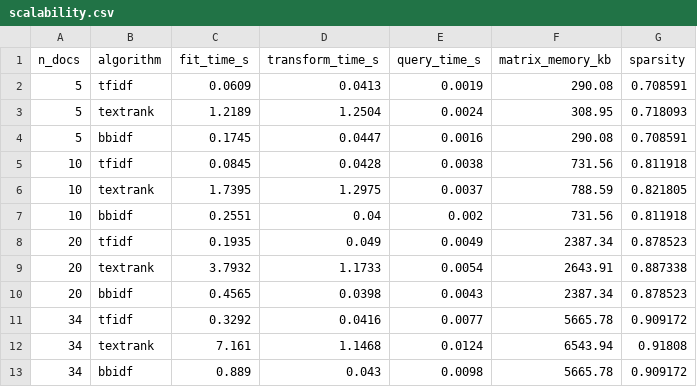
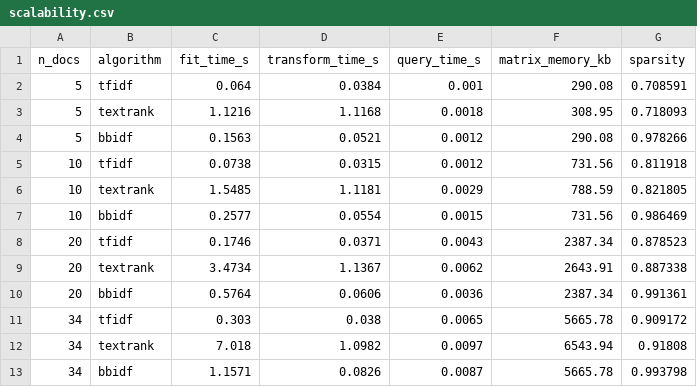
Before and after one commit to ablx-ric/bb-idf, a CSV file: output/metrics/scalability.csv, drawn as a sheet.

```diff
--- a/output/metrics/scalability.csv
+++ b/output/metrics/scalability.csv
@@ -1,13 +1,13 @@
 n_docs,algorithm,fit_time_s,transform_time_s,query_time_s,matrix_memory_kb,sparsity
-5,tfidf,0.0609,0.0413,0.0019,290.08,0.708591
-5,textrank,1.2189,1.2504,0.0024,308.95,0.718093
-5,bbidf,0.1745,0.0447,0.0016,290.08,0.708591
-10,tfidf,0.0845,0.0428,0.0038,731.56,0.811918
-10,textrank,1.7395,1.2975,0.0037,788.59,0.821805
-10,bbidf,0.2551,0.04,0.002,731.56,0.811918
-20,tfidf,0.1935,0.049,0.0049,2387.34,0.878523
-20,textrank,3.7932,1.1733,0.0054,2643.91,0.887338
-20,bbidf,0.4565,0.0398,0.0043,2387.34,0.878523
-34,tfidf,0.3292,0.0416,0.0077,5665.78,0.909172
-34,textrank,7.161,1.1468,0.0124,6543.94,0.91808
-34,bbidf,0.889,0.043,0.0098,5665.78,0.909172
+5,tfidf,0.064,0.0384,0.001,290.08,0.708591
+5,textrank,1.1216,1.1168,0.0018,308.95,0.718093
+5,bbidf,0.1563,0.0521,0.0012,290.08,0.978266
+10,tfidf,0.0738,0.0315,0.0012,731.56,0.811918
+10,textrank,1.5485,1.1181,0.0029,788.59,0.821805
+10,bbidf,0.2577,0.0554,0.0015,731.56,0.986469
+20,tfidf,0.1746,0.0371,0.0043,2387.34,0.878523
+20,textrank,3.4734,1.1367,0.0062,2643.91,0.887338
+20,bbidf,0.5764,0.0606,0.0036,2387.34,0.991361
+34,tfidf,0.303,0.038,0.0065,5665.78,0.909172
+34,textrank,7.018,1.0982,0.0097,6543.94,0.91808
+34,bbidf,1.1571,0.0826,0.0087,5665.78,0.993798
```
Also changed, not shown: output/benchmark/benchmark_all_runs.csv, output/benchmark/benchmark_summary.csv, 29 other files.
